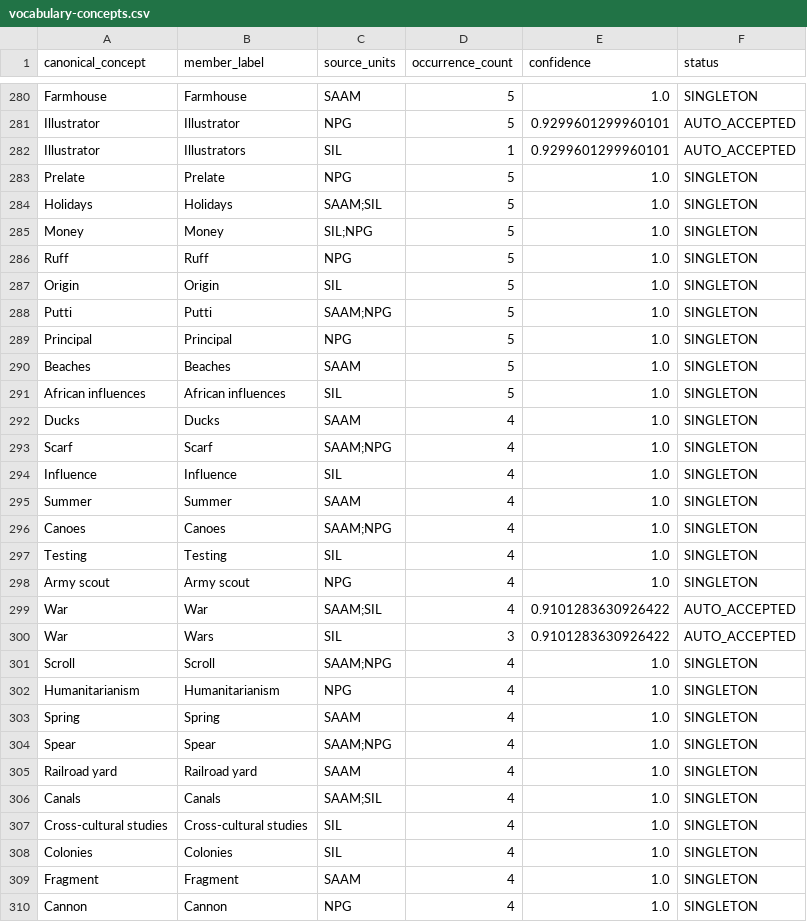
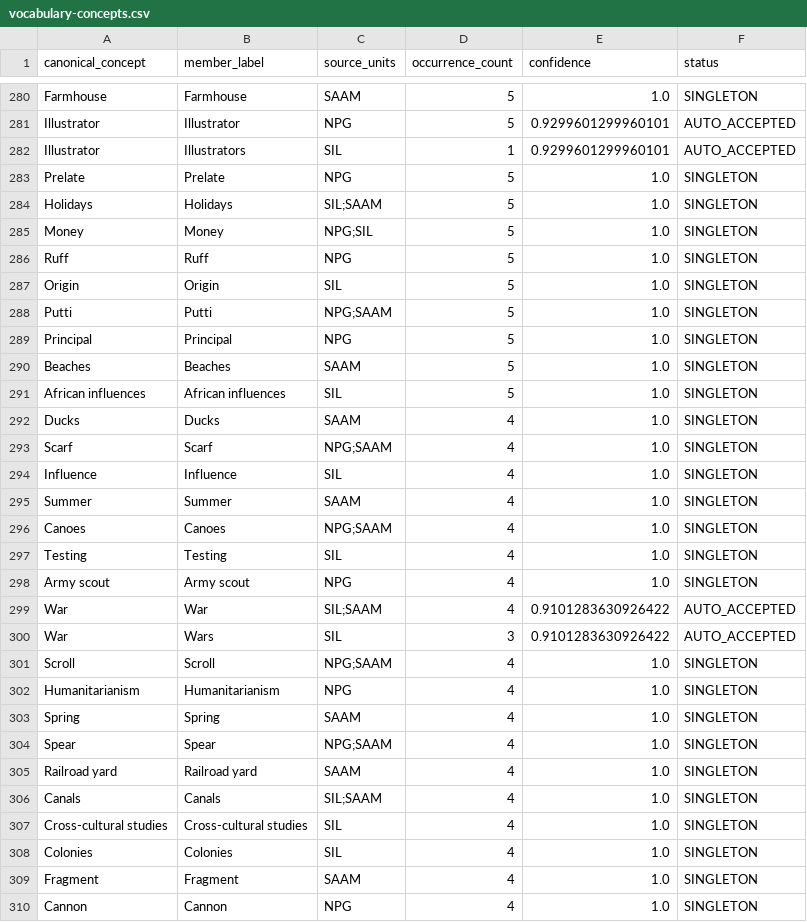
Before and after one commit to thinkingsense-ai/Docker, a CSV file: demos/smithsonian-poc/vocabulary-concepts.csv, drawn as a sheet; only a part is shown, gaps mark what is left out; the diff covers the shown part only.

```diff
--- a/demos/smithsonian-poc/vocabulary-concepts.csv
+++ b/demos/smithsonian-poc/vocabulary-concepts.csv
@@ -283,7 +283,7 @@ canonical_concept,member_label,source_units,occurrence_count,confidence,status
 "Prelate","Prelate","NPG",5,1.0,SINGLETON
-"Holidays","Holidays","SAAM;SIL",5,1.0,SINGLETON
-"Money","Money","SIL;NPG",5,1.0,SINGLETON
+"Holidays","Holidays","SIL;SAAM",5,1.0,SINGLETON
+"Money","Money","NPG;SIL",5,1.0,SINGLETON
 "Ruff","Ruff","NPG",5,1.0,SINGLETON
 "Origin","Origin","SIL",5,1.0,SINGLETON
-"Putti","Putti","SAAM;NPG",5,1.0,SINGLETON
+"Putti","Putti","NPG;SAAM",5,1.0,SINGLETON
 "Principal","Principal","NPG",5,1.0,SINGLETON
@@ -292,16 +292,16 @@ canonical_concept,member_label,source_units,occurrence_count,confidence,status
 "Ducks","Ducks","SAAM",4,1.0,SINGLETON
-"Scarf","Scarf","SAAM;NPG",4,1.0,SINGLETON
+"Scarf","Scarf","NPG;SAAM",4,1.0,SINGLETON
 "Influence","Influence","SIL",4,1.0,SINGLETON
 "Summer","Summer","SAAM",4,1.0,SINGLETON
-"Canoes","Canoes","SAAM;NPG",4,1.0,SINGLETON
+"Canoes","Canoes","NPG;SAAM",4,1.0,SINGLETON
 "Testing","Testing","SIL",4,1.0,SINGLETON
 "Army scout","Army scout","NPG",4,1.0,SINGLETON
-"War","War","SAAM;SIL",4,0.9101283630926422,AUTO_ACCEPTED
+"War","War","SIL;SAAM",4,0.9101283630926422,AUTO_ACCEPTED
 "War","Wars","SIL",3,0.9101283630926422,AUTO_ACCEPTED
-"Scroll","Scroll","SAAM;NPG",4,1.0,SINGLETON
+"Scroll","Scroll","NPG;SAAM",4,1.0,SINGLETON
 "Humanitarianism","Humanitarianism","NPG",4,1.0,SINGLETON
 "Spring","Spring","SAAM",4,1.0,SINGLETON
-"Spear","Spear","SAAM;NPG",4,1.0,SINGLETON
+"Spear","Spear","NPG;SAAM",4,1.0,SINGLETON
 "Railroad yard","Railroad yard","SAAM",4,1.0,SINGLETON
-"Canals","Canals","SAAM;SIL",4,1.0,SINGLETON
+"Canals","Canals","SIL;SAAM",4,1.0,SINGLETON
 "Cross-cultural studies","Cross-cultural studies","SIL",4,1.0,SINGLETON
```
Also changed, not shown: 112 edited cells elsewhere in this file, 3 other files.
